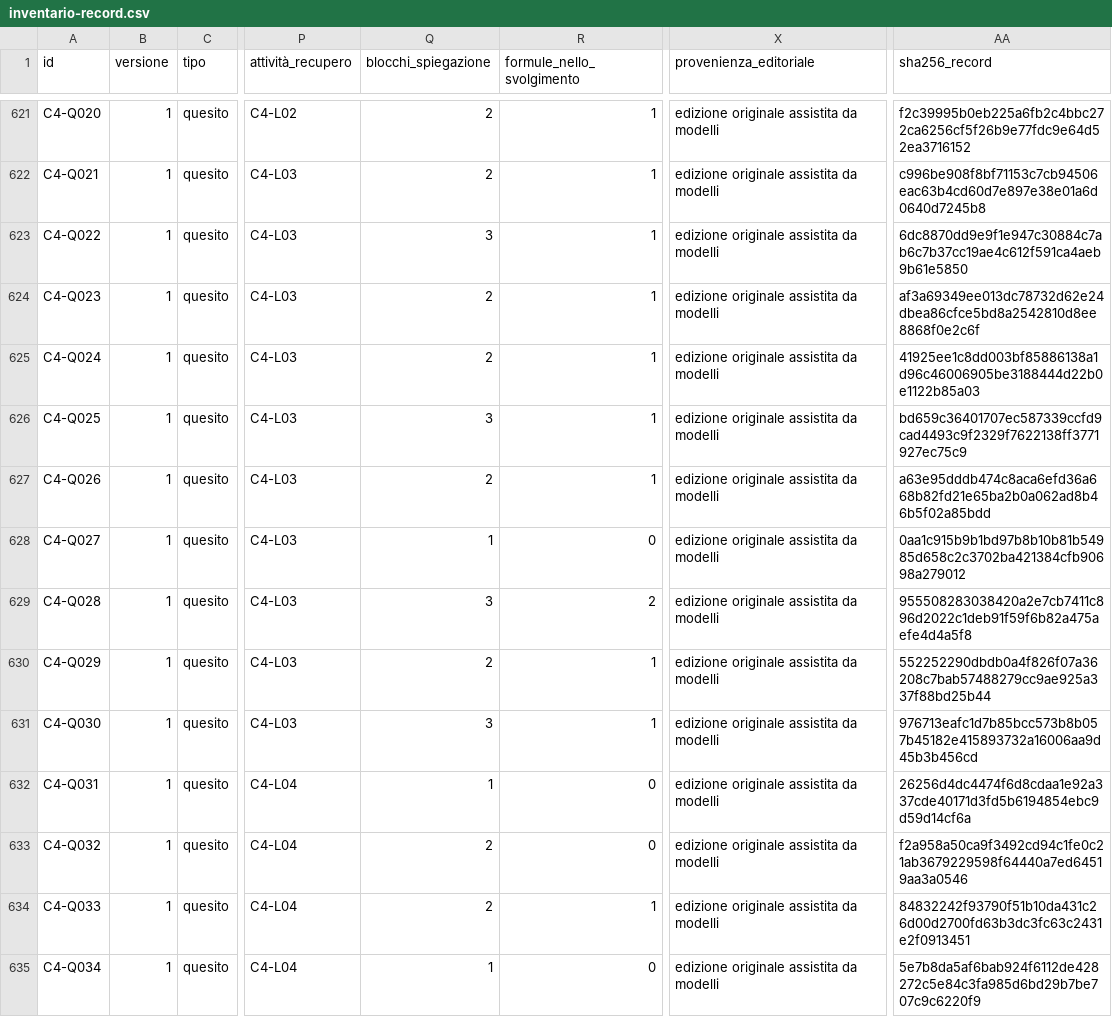
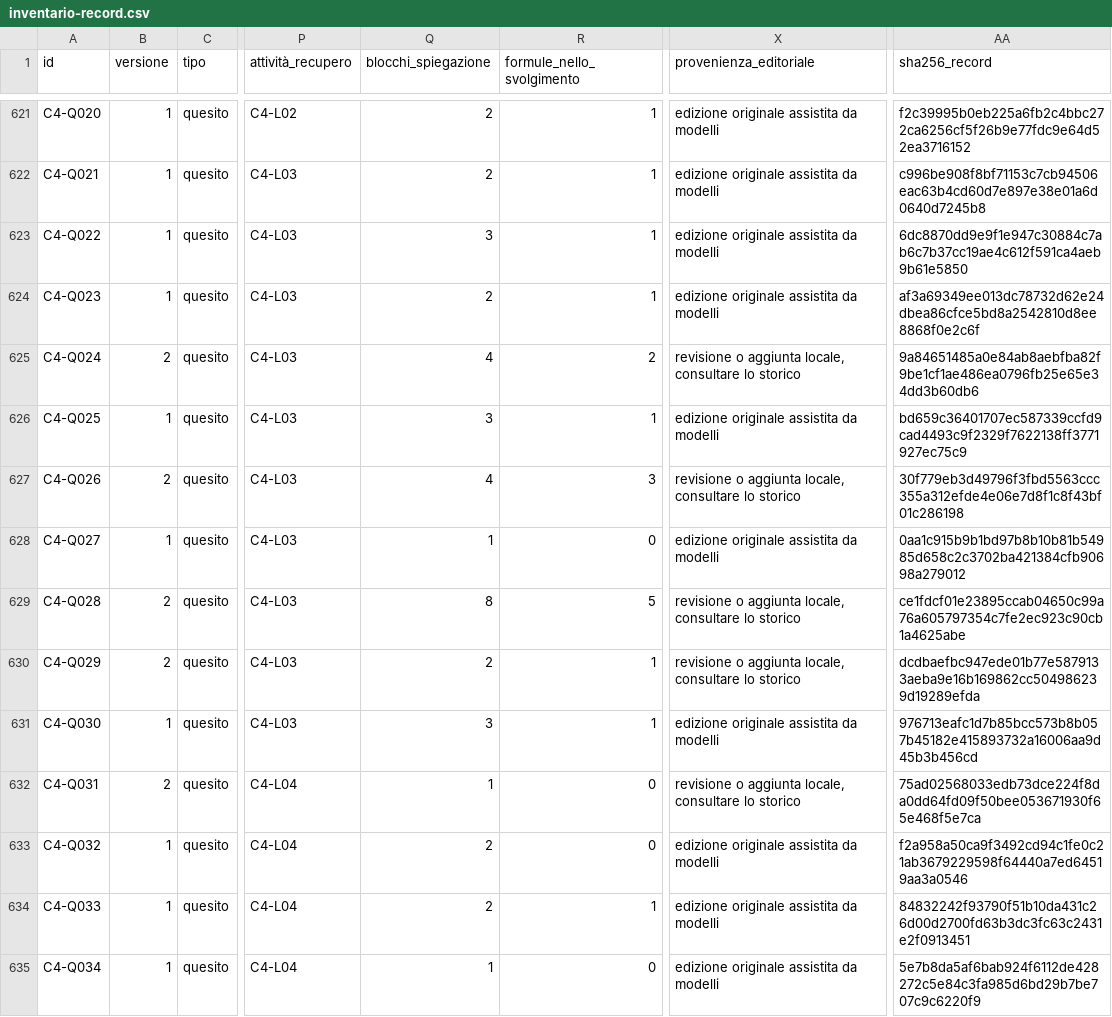
Before and after one commit to AndreaMarro/ardesia, a CSV file: officina-di-fisica/docs/inventario-record.csv, drawn as a sheet; only a part is shown, gaps mark what is left out; the diff covers the shown part only; the diff names each change by its address in the sheet, - before the commit and + after, or states it on an @@ line.

```diff
--- a/officina-di-fisica/docs/inventario-record.csv
+++ b/officina-di-fisica/docs/inventario-record.csv
-B625 (versione): 1
+B625 (versione): 2
-Q625 (blocchi_spiegazione): 2
+Q625 (blocchi_spiegazione): 4
-R625 (formule_nello_svolgimento): 1
+R625 (formule_nello_svolgimento): 2
-X625 (provenienza_editoriale): edizione originale assistita da modelli
+X625 (provenienza_editoriale): revisione o aggiunta locale, consultare lo storico
-AA625 (sha256_record): 41925ee1c8dd003bf85886138a1d96c46006905be3188444d22b0e1122b85a03
+AA625 (sha256_record): 9a84651485a0e84ab8aebfba82f9be1cf1ae486ea0796fb25e65e34dd3b60db6
-B627 (versione): 1
+B627 (versione): 2
-Q627 (blocchi_spiegazione): 2
+Q627 (blocchi_spiegazione): 4
-R627 (formule_nello_svolgimento): 1
+R627 (formule_nello_svolgimento): 3
-X627 (provenienza_editoriale): edizione originale assistita da modelli
+X627 (provenienza_editoriale): revisione o aggiunta locale, consultare lo storico
-AA627 (sha256_record): a63e95dddb474c8aca6efd36a668b82fd21e65ba2b0a062ad8b46b5f02a85bdd
+AA627 (sha256_record): 30f779eb3d49796f3fbd5563ccc355a312efde4e06e7d8f1c8f43bf01c286198
-B629:B630 (versione): 1
+B629:B630 (versione): 2
-Q629 (blocchi_spiegazione): 3
+Q629 (blocchi_spiegazione): 8
-R629 (formule_nello_svolgimento): 2
+R629 (formule_nello_svolgimento): 5
-X629:X630 (provenienza_editoriale): edizione originale assistita da modelli
+X629:X630 (provenienza_editoriale): revisione o aggiunta locale, consultare lo storico
-AA629 (sha256_record): 955508283038420a2e7cb7411c896d2022c1deb91f59f6b82a475aefe4d4a5f8
+AA629 (sha256_record): ce1fdcf01e23895ccab04650c99a76a605797354c7fe2ec923c90cb1a4625abe
-AA630 (sha256_record): 552252290dbdb0a4f826f07a36208c7bab57488279cc9ae925a337f88bd25b44
+AA630 (sha256_record): dcdbaefbc947ede01b77e5879133aeba9e16b169862cc504986239d19289efda
-B632 (versione): 1
+B632 (versione): 2
-X632 (provenienza_editoriale): edizione originale assistita da modelli
+X632 (provenienza_editoriale): revisione o aggiunta locale, consultare lo storico
-AA632 (sha256_record): 26256d4dc4474f6d8cdaa1e92a337cde40171d3fd5b6194854ebc9d59d14cf6a
+AA632 (sha256_record): 75ad02568033edb73dce224f8da0dd64fd09f50bee053671930f65e468f5e7ca
```
Also changed, not shown: 111 edited cells elsewhere in this file, officina-di-fisica/docs/inventario-copertura.csv, 22 other files.
